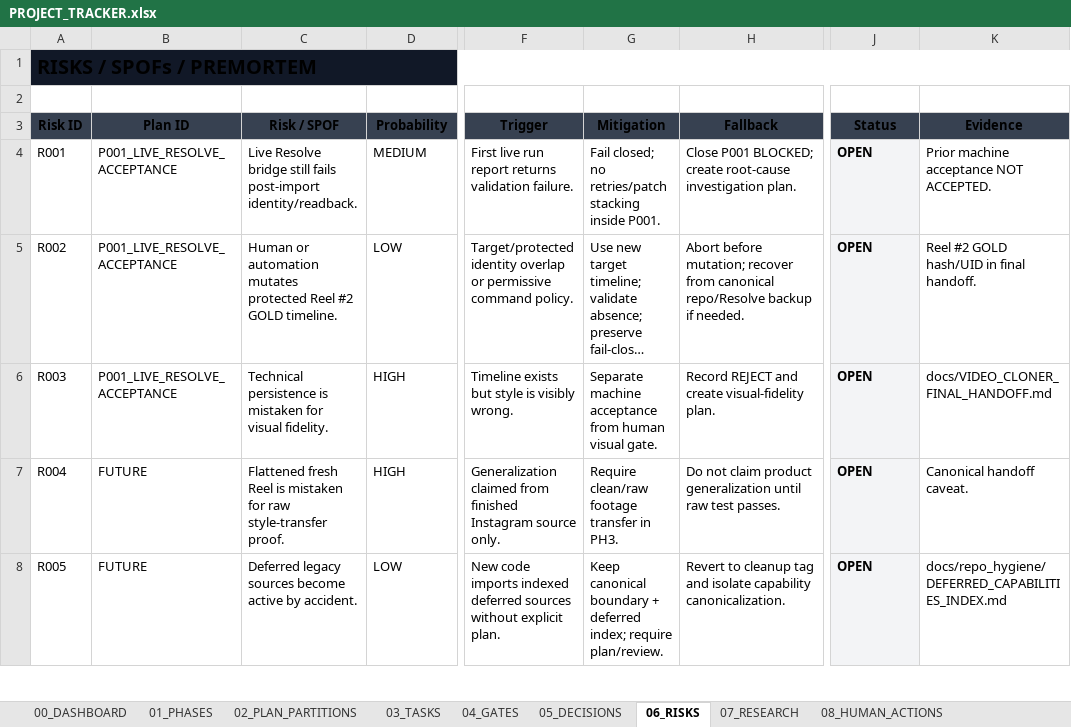
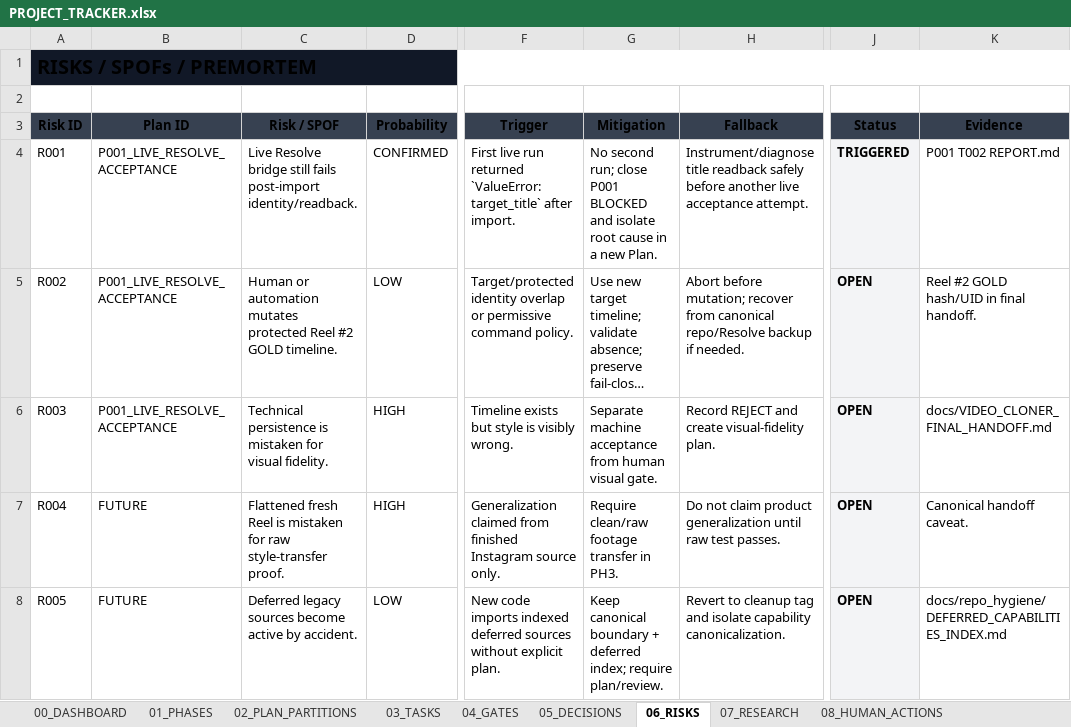
Before and after one commit to TnS101/video-cloner, an Excel workbook: PROJECT_TRACKER.xlsx, sheet 06_RISKS, drawn as a sheet; only a part is shown, gaps mark what is left out; long unchanged cells end in …; values as stored, in another font and other column widths than the file's, no borders; the diff covers the shown part only; the diff names each change by its address in the sheet, - before the commit and + after, or states it on an @@ line.

Commit message:
docs(project-ops): close blocked P001 live Resolve acceptance

```diff
--- a/PROJECT_TRACKER.xlsx (sheet 06_RISKS)
+++ b/PROJECT_TRACKER.xlsx (sheet 06_RISKS)
-D4 (Probability): MEDIUM
+D4 (Probability): CONFIRMED
-F4 (Trigger): …live run report returns validation failure.
+F4 (Trigger): …live run returned `ValueError: target_title` after import.
-G4 (Mitigation): Fail closed; no retries/patch stacking inside P001.
+G4 (Mitigation): No second run; close P001 BLOCKED and isolate root cause in a new Plan.
-H4 (Fallback): Close P001 BLOCKED; create root-cause investigation plan.
+H4 (Fallback): Instrument/diagnose title readback safely before another live acceptance attempt.
-J4 (Status): OPEN
+J4 (Status): TRIGGERED
-K4 (Evidence): Prior machine acceptance NOT ACCEPTED.
+K4 (Evidence): P001 T002 REPORT.md
```
Also changed, not shown: 1 added row and 2 edited cells elsewhere in this sheet, sheet 04_GATES, sheet 00_DASHBOARD, sheet 03_TASKS, sheet 08_HUMAN_ACTIONS, sheet 11_CHANGE_LOG, sheet 05_DECISIONS, 4 more sheets, 7 other files.
